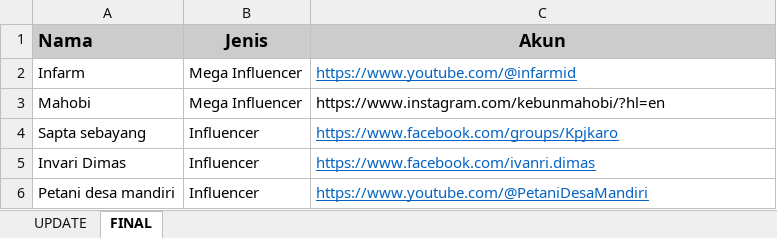
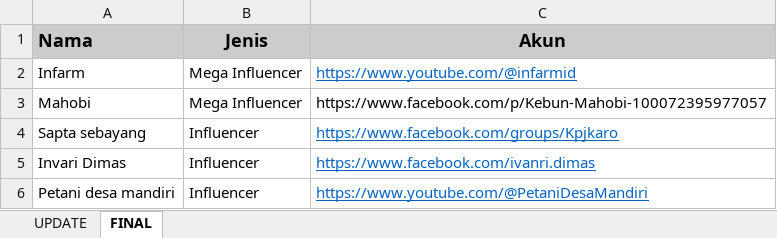
Before and after one commit to dwikiprayogo/BOOTCAMP, an Excel workbook: Data BootCamp.xlsx, sheet FINAL, drawn as a sheet; only a part is shown; values as stored, in another font and other column widths than the file's, no borders; the diff names each change by its address in the sheet, - before the commit and + after, or states it on an @@ line.

Commit message:
final bootcamp

```diff
--- a/Data BootCamp.xlsx (sheet FINAL)
+++ b/Data BootCamp.xlsx (sheet FINAL)
-C3 (Akun): https://www.instagram.com/kebunmahobi/?hl=en
+C3 (Akun): https://www.facebook.com/p/Kebun-Mahobi-100072395977057
```
